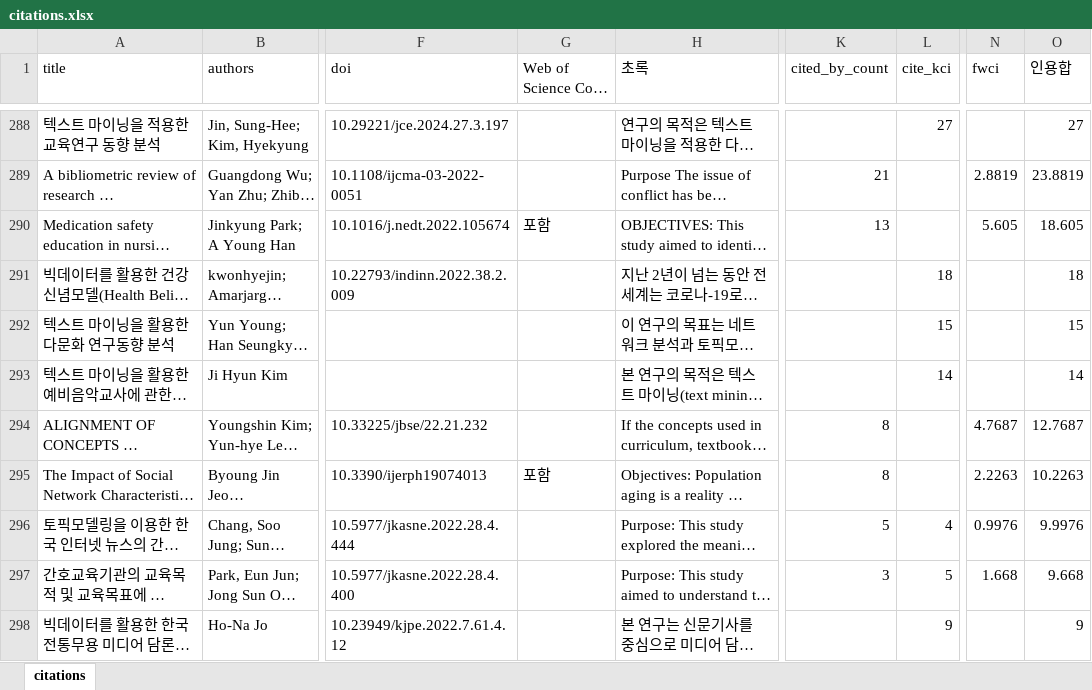
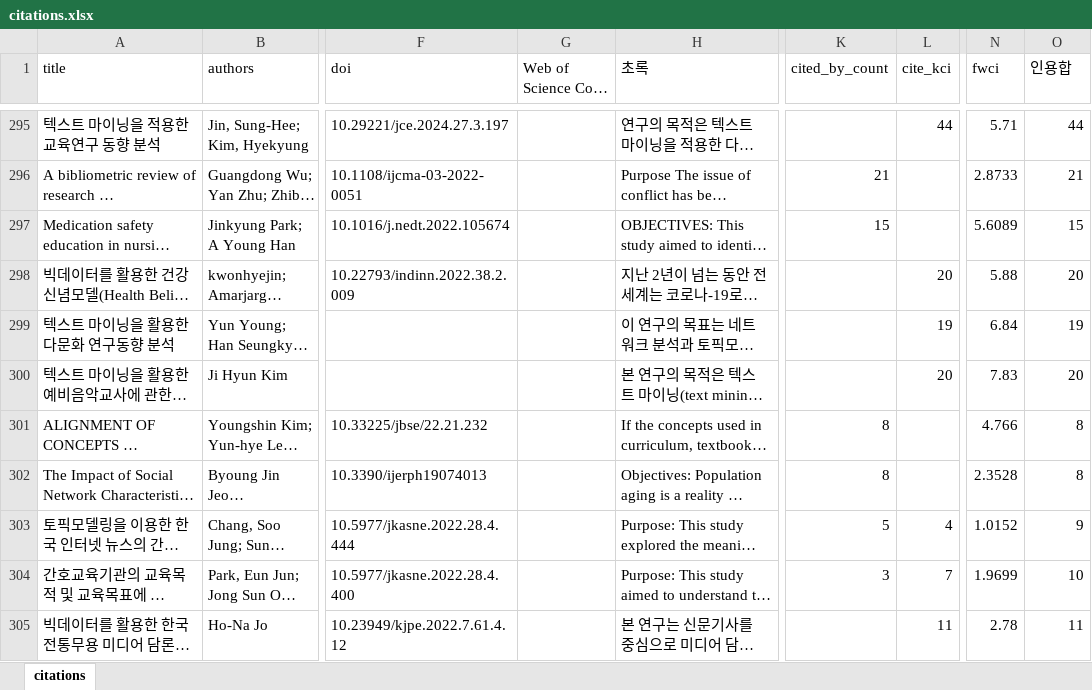
Before and after one commit to netminer-cyram/resources, an Excel workbook: nm-reference/citations.xlsx, sheet citations, drawn as a sheet; only a part is shown, gaps mark what is left out; long unchanged cells end in …; values as stored, in another font and other column widths than the file's, no cell formats; addresses are those after the commit; the diff covers the shown part only; the diff names each change by its address in the sheet, - before the commit and + after, or states it on an @@ line.

Commit message:
Auto: NetMiner citations update 2026-06 (monthly)

```diff
--- a/nm-reference/citations.xlsx (sheet citations)
+++ b/nm-reference/citations.xlsx (sheet citations)
-L295 (cite_kci): 27
+L295 (cite_kci): 44
-N295 (fwci): (empty)
+N295 (fwci): 5.71
-O295 (인용합): 27
+O295 (인용합): 44
-N296 (fwci): 2.8819
+N296 (fwci): 2.8733
-O296 (인용합): 23.8819
+O296 (인용합): 21
-G297 (Web of Science Core Collection): 포함
+G297 (Web of Science Core Collection): (empty)
-K297 (cited_by_count): 13
+K297 (cited_by_count): 15
-N297 (fwci): 5.605
+N297 (fwci): 5.6089
-O297 (인용합): 18.605
+O297 (인용합): 15
-L298 (cite_kci): 18
+L298 (cite_kci): 20
-N298 (fwci): (empty)
+N298 (fwci): 5.88
-O298 (인용합): 18
+O298 (인용합): 20
-L299 (cite_kci): 15
+L299 (cite_kci): 19
-N299 (fwci): (empty)
+N299 (fwci): 6.84
-O299 (인용합): 15
+O299 (인용합): 19
-L300 (cite_kci): 14
+L300 (cite_kci): 20
-N300 (fwci): (empty)
+N300 (fwci): 7.83
-O300 (인용합): 14
+O300 (인용합): 20
-N301 (fwci): 4.7687
+N301 (fwci): 4.766
-O301 (인용합): 12.7687
+O301 (인용합): 8
-G302 (Web of Science Core Collection): 포함
+G302 (Web of Science Core Collection): (empty)
-N302 (fwci): 2.2263
+N302 (fwci): 2.3528
-O302 (인용합): 10.2263
+O302 (인용합): 8
-N303 (fwci): 0.9976
+N303 (fwci): 1.0152
-O303 (인용합): 9.9976
+O303 (인용합): 9
-L304 (cite_kci): 5
+L304 (cite_kci): 7
-N304 (fwci): 1.668
+N304 (fwci): 1.9699
-O304 (인용합): 9.668
+O304 (인용합): 10
-L305 (cite_kci): 9
+L305 (cite_kci): 11
-N305 (fwci): (empty)
+N305 (fwci): 2.78
-O305 (인용합): 9
+O305 (인용합): 11
```
Also changed, not shown: 7 added rows and 808 edited cells elsewhere in this sheet, cell formats.
